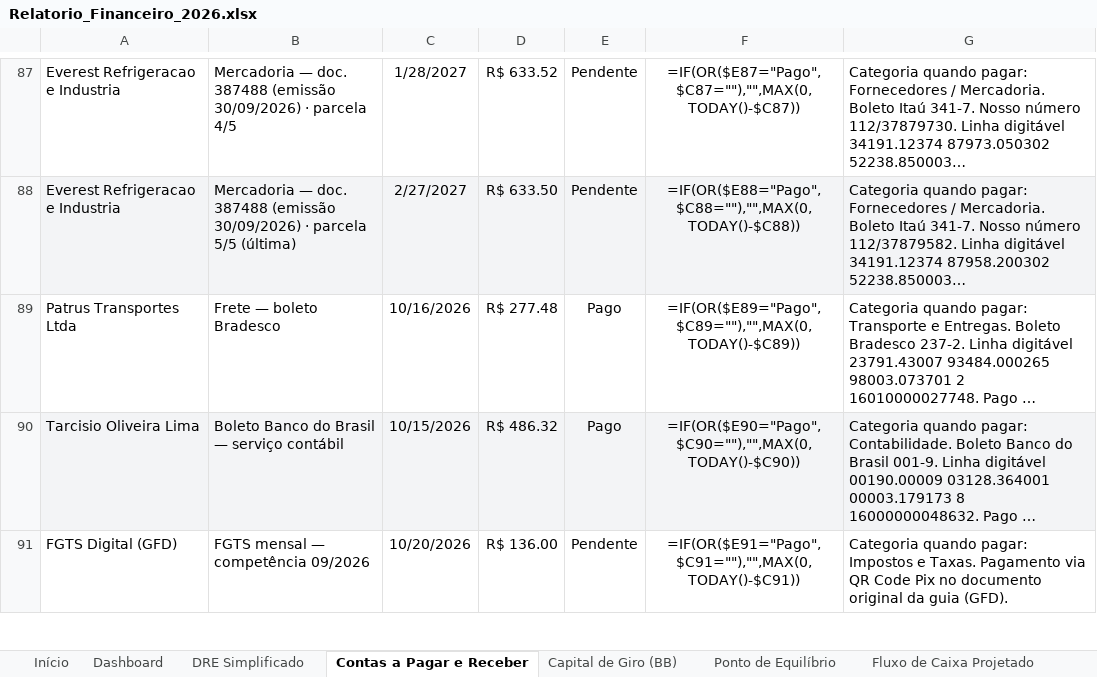
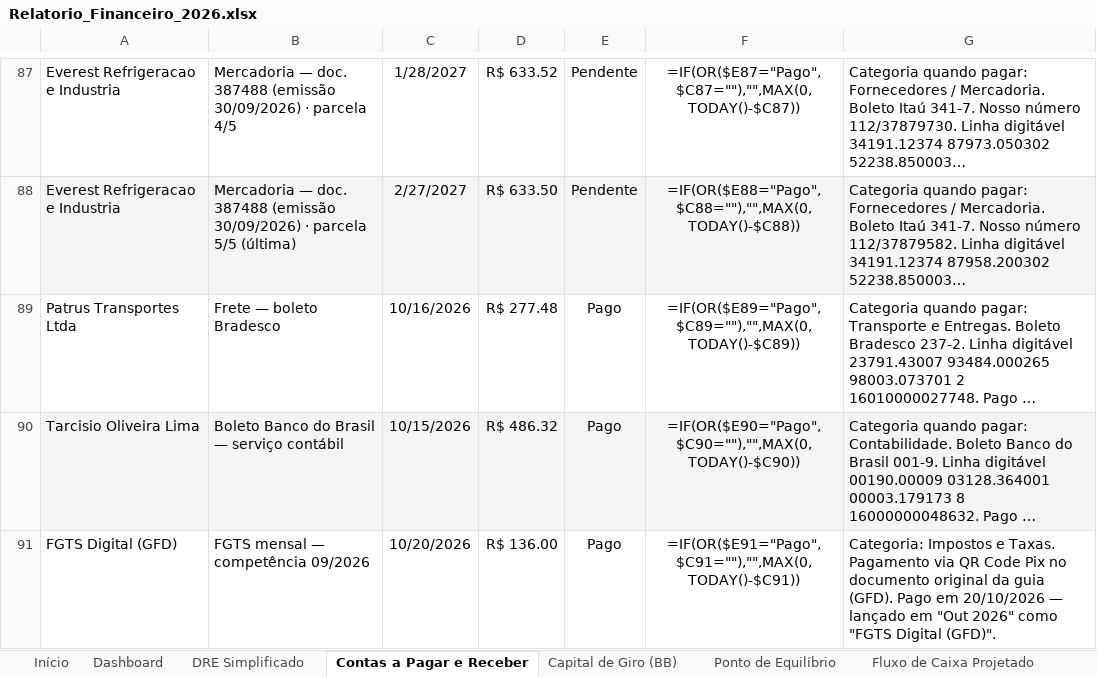
Before and after one commit to backupplanetaagua2025-hub/financeiro, an Excel workbook: Relatorio_Financeiro_2026.xlsx, sheet Contas a Pagar e Receber, drawn as a sheet; only a part is shown, gaps mark what is left out; long unchanged cells end in …; values as stored, in another font and other column widths than the file's, no borders; formulas without a stored value are shown as written; the diff covers the shown part only; the diff names each change by its address in the sheet, - before the commit and + after, or states it on an @@ line.

```diff
--- a/Relatorio_Financeiro_2026.xlsx (sheet Contas a Pagar e Receber)
+++ b/Relatorio_Financeiro_2026.xlsx (sheet Contas a Pagar e Receber)
-E91: Pendente
+E91: Pago
-G91: Categoria quando pagar: Impostos e Taxas. Pagamento via QR Code Pix no documento original da guia (GFD).
+G91: Categoria: Impostos e Taxas. Pagamento via QR Code Pix no documento original da guia (GFD). Pago em 20/10/2026 — lançado em "Out 2026" como "FGTS Digital (GFD)".
```
Also changed, not shown: 4 edited cells elsewhere in this sheet, sheet Out 2026.
